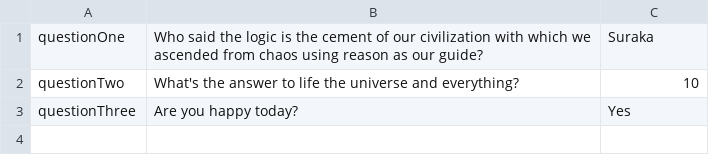
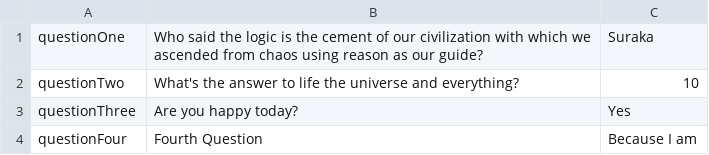
Before and after one commit to software-engineering-amsterdam/many-ql, a CSV file: carlos.cirello/result.original.csv, drawn as a sheet; the diff names each change by its address in the sheet, - before the commit and + after, or states it on an @@ line.

```diff
--- a/carlos.cirello/result.original.csv
+++ b/carlos.cirello/result.original.csv
+row 4: questionFour | Fourth Question | Because I am
```
Also changed, not shown: 1 other file.
